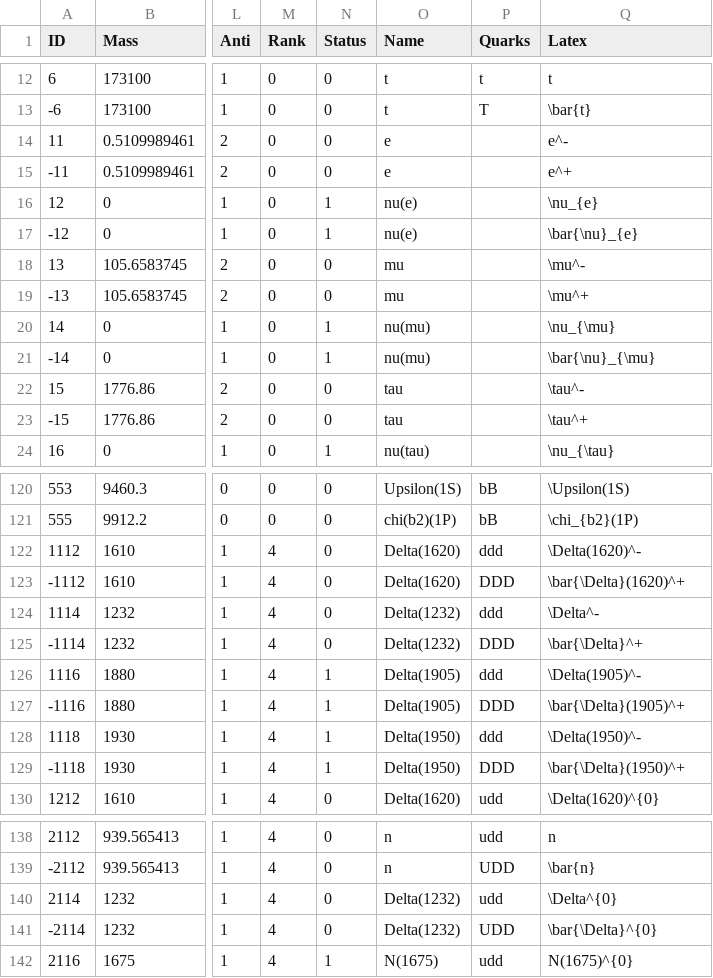
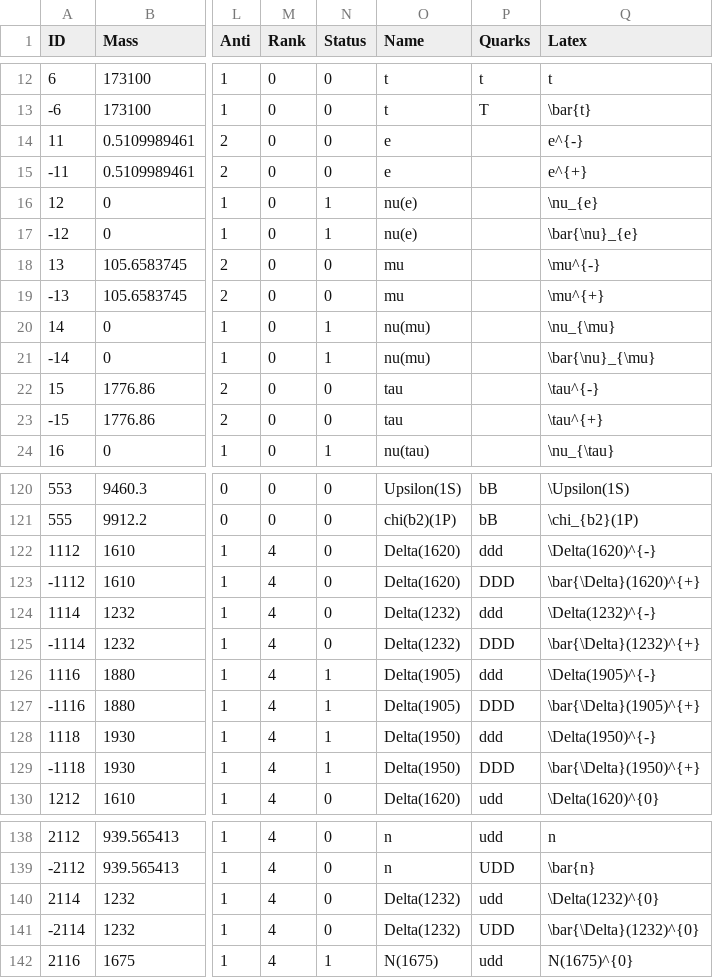
Before and after one commit to scikit-hep/particle, a CSV file: particle/data/particle2018.csv, drawn as a sheet; only a part is shown, gaps mark what is left out; the diff covers the shown part only; the diff names each change by its address in the sheet, - before the commit and + after, or states it on an @@ line.

```diff
--- a/particle/data/particle2018.csv
+++ b/particle/data/particle2018.csv
-Q14 (Latex): e^-
+Q14 (Latex): e^{-}
-Q15 (Latex): e^+
+Q15 (Latex): e^{+}
-Q18 (Latex): \mu^-
+Q18 (Latex): \mu^{-}
-Q19 (Latex): \mu^+
+Q19 (Latex): \mu^{+}
-Q22 (Latex): \tau^-
+Q22 (Latex): \tau^{-}
-Q23 (Latex): \tau^+
+Q23 (Latex): \tau^{+}
-Q122 (Latex): \Delta(1620)^-
+Q122 (Latex): \Delta(1620)^{-}
-Q123 (Latex): \bar{\Delta}(1620)^+
+Q123 (Latex): \bar{\Delta}(1620)^{+}
-Q124 (Latex): \Delta^-
+Q124 (Latex): \Delta(1232)^{-}
-Q125 (Latex): \bar{\Delta}^+
+Q125 (Latex): \bar{\Delta}(1232)^{+}
-Q126 (Latex): \Delta(1905)^-
+Q126 (Latex): \Delta(1905)^{-}
-Q127 (Latex): \bar{\Delta}(1905)^+
+Q127 (Latex): \bar{\Delta}(1905)^{+}
-Q128 (Latex): \Delta(1950)^-
+Q128 (Latex): \Delta(1950)^{-}
-Q129 (Latex): \bar{\Delta}(1950)^+
+Q129 (Latex): \bar{\Delta}(1950)^{+}
-Q140 (Latex): \Delta^{0}
+Q140 (Latex): \Delta(1232)^{0}
-Q141 (Latex): \bar{\Delta}^{0}
+Q141 (Latex): \bar{\Delta}(1232)^{0}
```
Also changed, not shown: 32 edited cells elsewhere in this file, particle/data/particle2008.csv, particle/data/pdgid_to_latex.csv, 10 other files.
